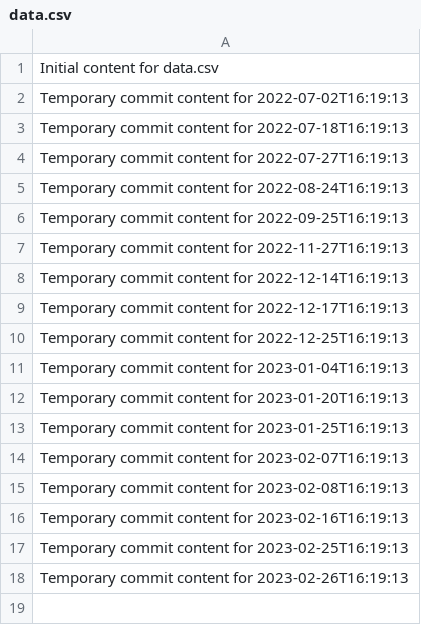
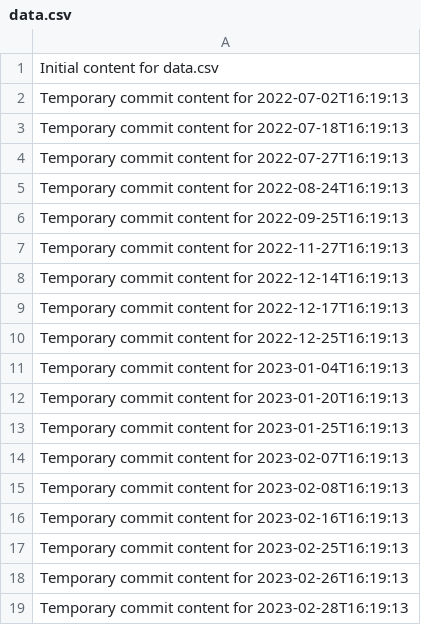
Before and after one commit to hendra12/tech-149-k, a CSV file: data.csv, drawn as a sheet.

```diff
--- a/data.csv
+++ b/data.csv
@@ -18 +18,2 @@ Temporary commit content for 2023-02-25T16:19:13
 Temporary commit content for 2023-02-26T16:19:13
+Temporary commit content for 2023-02-28T16:19:13
```
